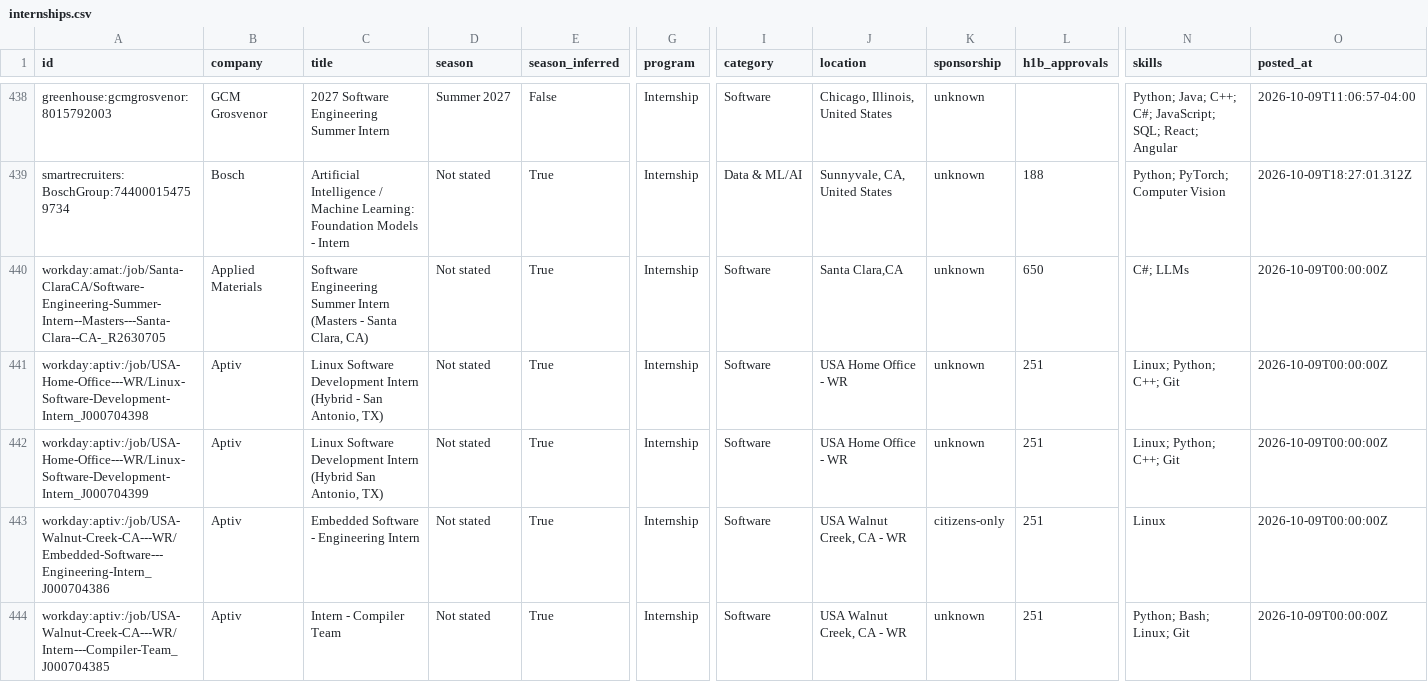
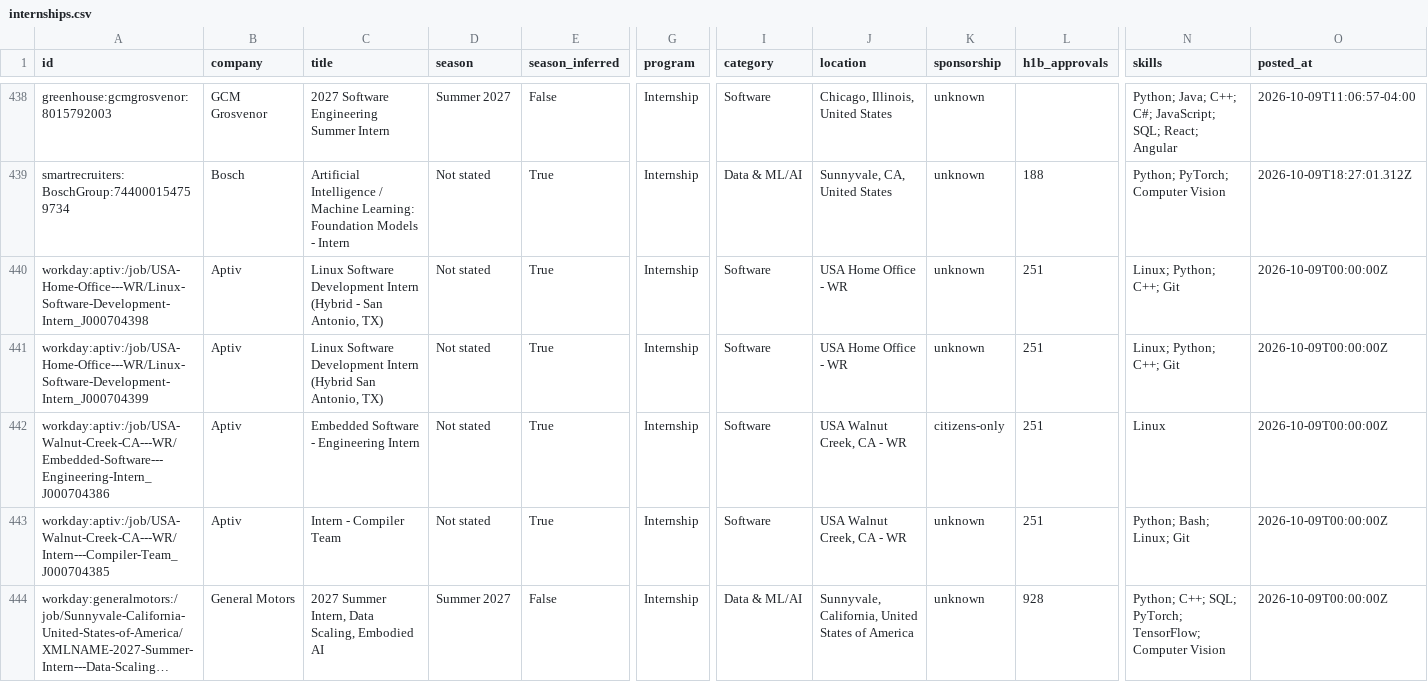
Before and after one commit to superasymmetry/internship-alerts, a CSV file: data/internships.csv, drawn as a sheet; only a part is shown, gaps mark what is left out; the shorter side is filled out with more unchanged rows; long unchanged cells end in …; removed rows and columns are numbered as before the commit, all else as after; rows hold the shown columns only; the diff covers the shown part only; the diff names each change by its address in the sheet, - before the commit and + after, or states it on an @@ line.

```diff
--- a/data/internships.csv
+++ b/data/internships.csv
-row 440: workday:amat:/job/Santa-ClaraCA/Software-Engineering-Summer-Intern--Masters---Santa-Clara--CA-_R2630705 | Applied Materials | Software Engineering Summer Intern (Masters - Santa Clara, CA) | Not stated | True | Internship | Software | Santa Clara,CA | unknown | 650 | C#; LLMs | 2026-10-09T00:00:00Z
```
Also changed, not shown: 2 added rows and 1 removed row elsewhere in this file, docs/internships.csv, 12 other files.
